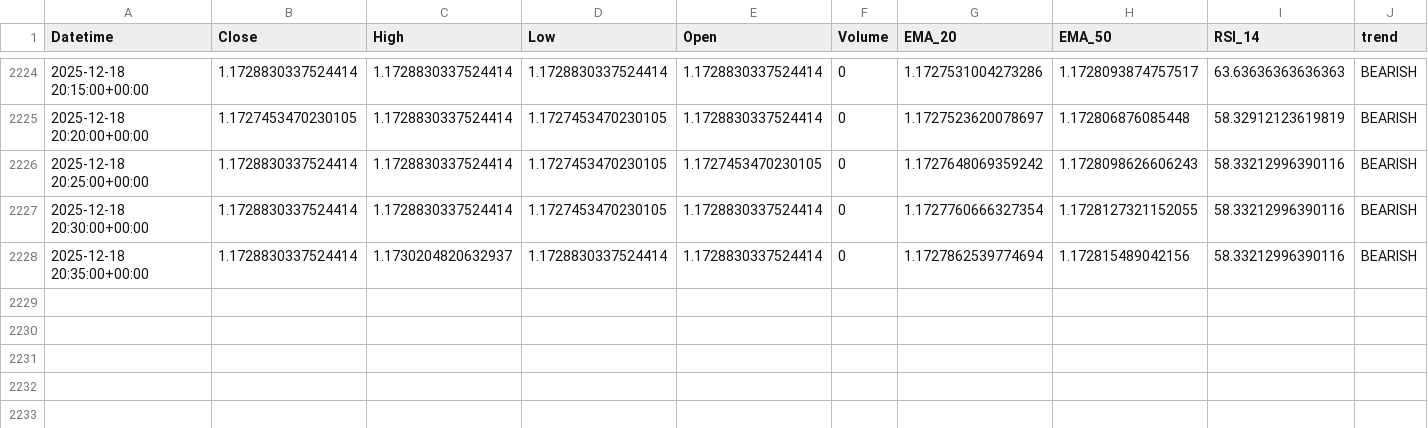
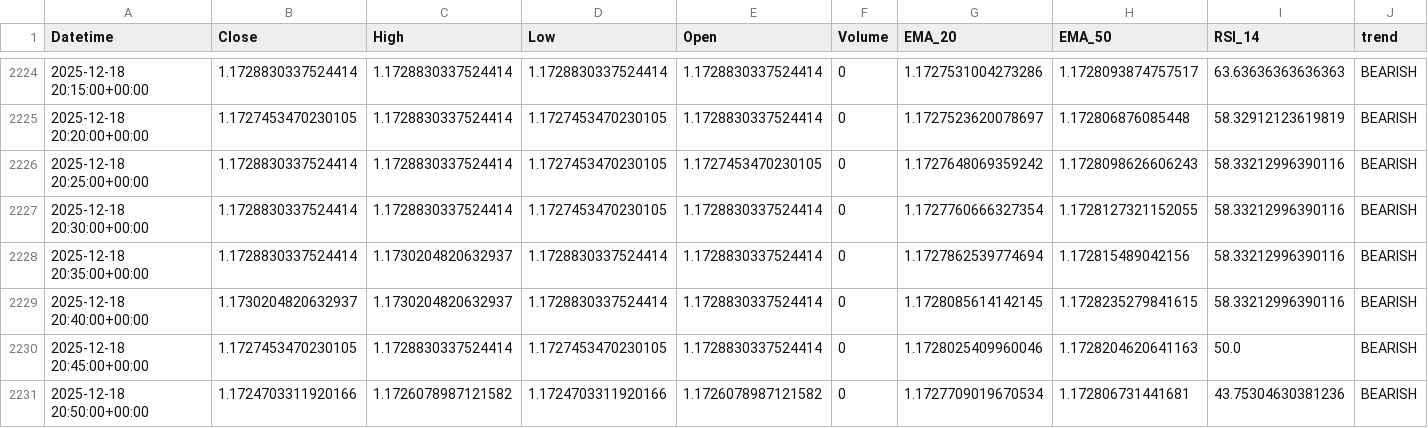
Before and after one commit to jsgaston82/IG-Trading, a CSV file: data/eurusd_5m_indicators.csv, drawn as a sheet; only a part is shown, gaps mark what is left out.

```diff
--- a/data/eurusd_5m_indicators.csv
+++ b/data/eurusd_5m_indicators.csv
@@ -2228 +2228,4 @@ Datetime,Close,High,Low,Open,Volume,EMA_20,EMA_50,RSI_14,trend
 2025-12-18 20:35:00+00:00,1.1728830337524414,1.1730204820632937,1.1728830337524414,1.1728830337524414,0,1.1727862539774694,1.172815489042156,58.33212996390116,BEARISH
+2025-12-18 20:40:00+00:00,1.1730204820632937,1.1730204820632937,1.1728830337524414,1.1728830337524414,0,1.1728085614142145,1.1728235279841615,58.33212996390116,BEARISH
+2025-12-18 20:45:00+00:00,1.1727453470230105,1.1728830337524414,1.1727453470230105,1.1728830337524414,0,1.1728025409960046,1.1728204620641163,50.0,BEARISH
+2025-12-18 20:50:00+00:00,1.1724703311920166,1.1726078987121582,1.1724703311920166,1.1726078987121582,0,1.1727709019670534,1.172806731441681,43.75304630381236,BEARISH
```
